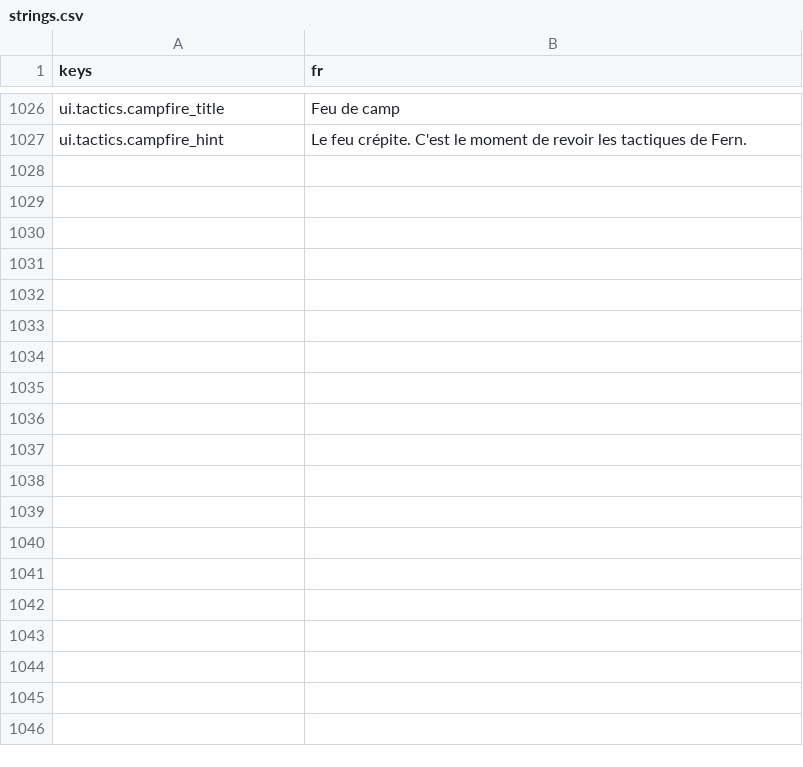
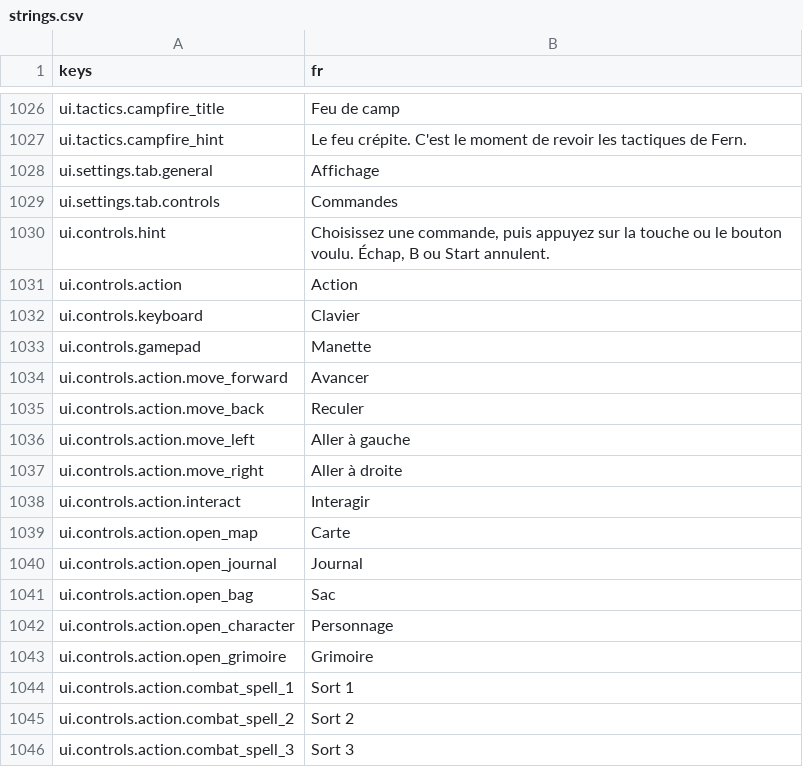
Before and after one commit to fs0ciety7000/afterlight, a CSV file: game/i18n/strings.csv, drawn as a sheet; only a part is shown, gaps mark what is left out; the diff covers the shown part only; the diff names each change by its address in the sheet, - before the commit and + after, or states it on an @@ line.

```diff
--- a/game/i18n/strings.csv
+++ b/game/i18n/strings.csv
+row 1028: ui.settings.tab.general | Affichage
+row 1029: ui.settings.tab.controls | Commandes
+row 1030: ui.controls.hint | Choisissez une commande, puis appuyez sur la touche ou le bouton voulu. Échap, B ou Start annulent.
+row 1031: ui.controls.action | Action
+row 1032: ui.controls.keyboard | Clavier
+row 1033: ui.controls.gamepad | Manette
+row 1034: ui.controls.action.move_forward | Avancer
+row 1035: ui.controls.action.move_back | Reculer
+row 1036: ui.controls.action.move_left | Aller à gauche
+row 1037: ui.controls.action.move_right | Aller à droite
+row 1038: ui.controls.action.interact | Interagir
+row 1039: ui.controls.action.open_map | Carte
+row 1040: ui.controls.action.open_journal | Journal
+row 1041: ui.controls.action.open_bag | Sac
+row 1042: ui.controls.action.open_character | Personnage
+row 1043: ui.controls.action.open_grimoire | Grimoire
+row 1044: ui.controls.action.combat_spell_1 | Sort 1
+row 1045: ui.controls.action.combat_spell_2 | Sort 2
+row 1046: ui.controls.action.combat_spell_3 | Sort 3
```
Also changed, not shown: 37 added rows elsewhere in this file, 9 other files.
